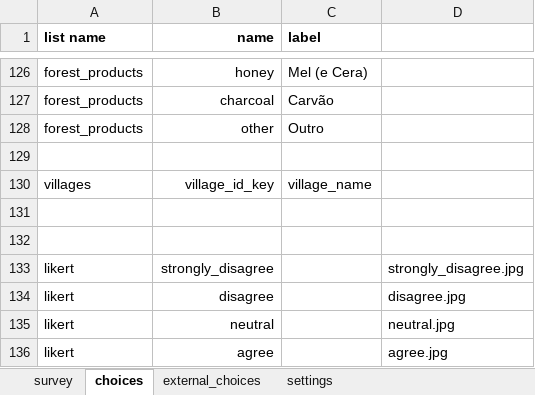
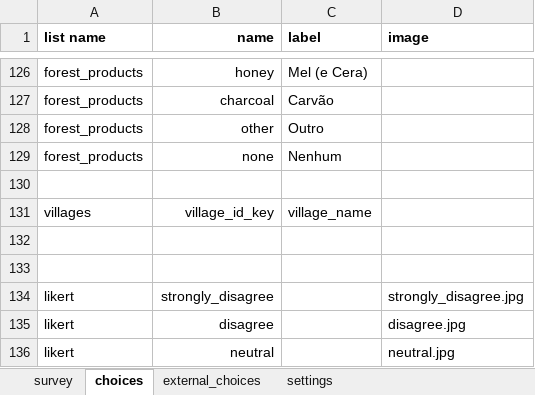
Before and after one commit to TerraFirmaMozambique/odk_forms_cesc_niassa, an Excel workbook: xlsx/indicadores_form_3.xlsx, sheet choices, drawn as a sheet; only a part is shown, gaps mark what is left out; the shorter side is filled out with more unchanged rows; values as stored, in another font and other column widths than the file's, no borders; the diff names each change by its address in the sheet, - before the commit and + after, or states it on an @@ line.

```diff
--- a/xlsx/indicadores_form_3.xlsx (sheet choices)
+++ b/xlsx/indicadores_form_3.xlsx (sheet choices)
-D1: (empty)
+D1: image
+row 129: forest_products | none | Nenhum
```
Also changed, not shown: sheet settings, sheet survey, xlsx/indicadores_form_2.xlsx, 4 other files.
